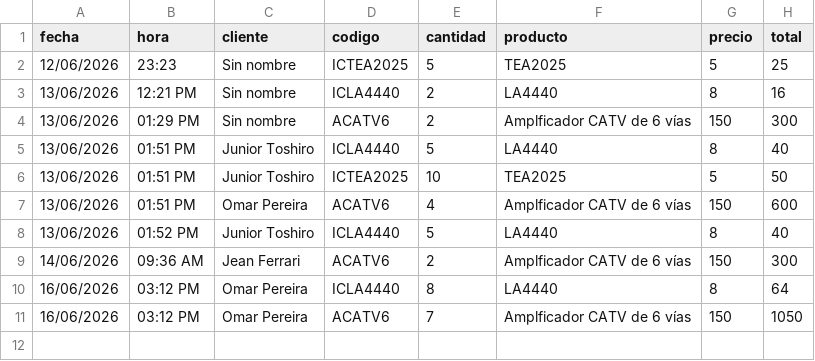
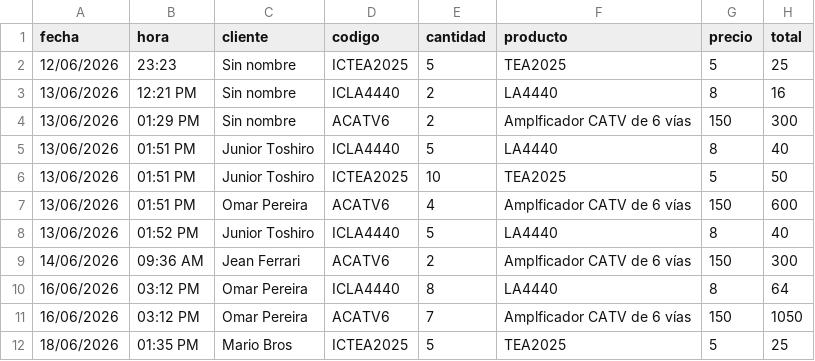
Before and after one commit to justintxu/repo, a CSV file: data/ventas.csv, drawn as a sheet; the diff names each change by its address in the sheet, - before the commit and + after, or states it on an @@ line.

Commit message:
Update data/ventas.csv

```diff
--- a/data/ventas.csv
+++ b/data/ventas.csv
+row 12: 18/06/2026 | 01:35 PM | Mario Bros | ICTEA2025 | 5 | TEA2025 | 5 | 25
```
